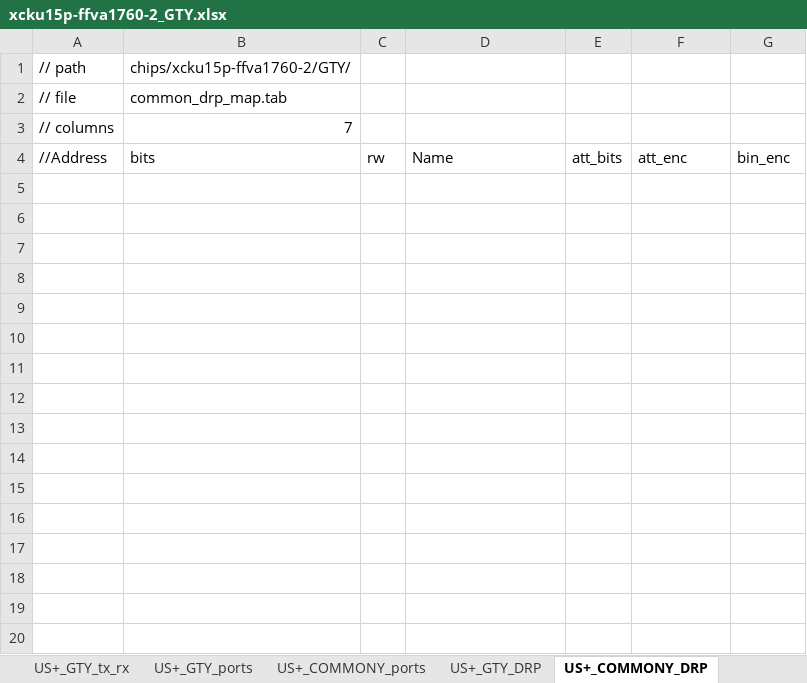
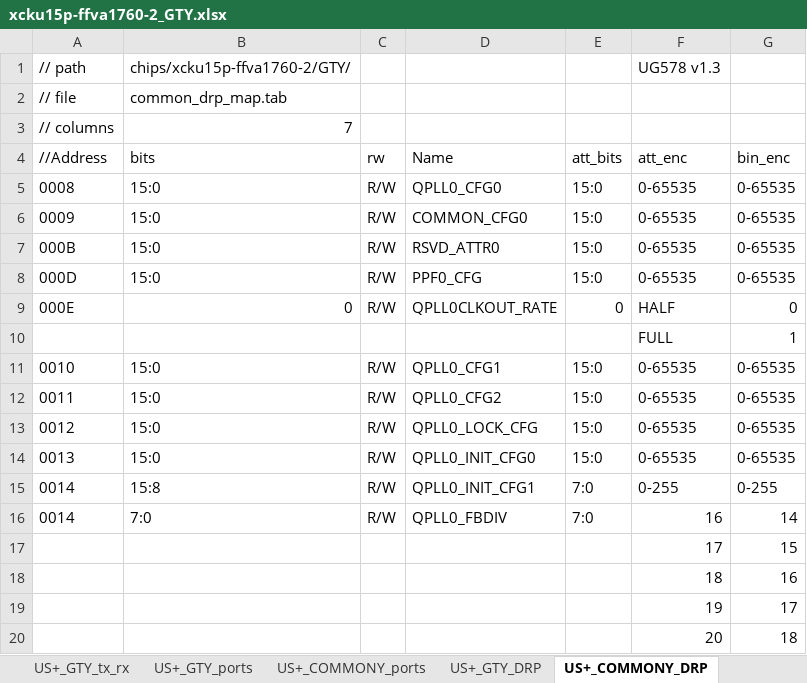
Before and after one commit to madorskya/mgt_builder, an Excel workbook: examples/apex_USp/src/xcku15p-ffva1760-2_GTY.xlsx, sheet US+_COMMONY_DRP, drawn as a sheet; only a part is shown; values as stored, in another font and other column widths than the file's, no borders; the diff covers the shown part only; the diff names each change by its address in the sheet, - before the commit and + after, or states it on an @@ line.

```diff
--- a/examples/apex_USp/src/xcku15p-ffva1760-2_GTY.xlsx (sheet US+_COMMONY_DRP)
+++ b/examples/apex_USp/src/xcku15p-ffva1760-2_GTY.xlsx (sheet US+_COMMONY_DRP)
-F1: (empty)
+F1: UG578 v1.3
+row 5: 0008 | 15:0 | R/W | QPLL0_CFG0 | 15:0 | 0-65535 | 0-65535
+row 6: 0009 | 15:0 | R/W | COMMON_CFG0 | 15:0 | 0-65535 | 0-65535
+row 7: 000B | 15:0 | R/W | RSVD_ATTR0 | 15:0 | 0-65535 | 0-65535
+row 8: 000D | 15:0 | R/W | PPF0_CFG | 15:0 | 0-65535 | 0-65535
+row 9: 000E | 0 | R/W | QPLL0CLKOUT_RATE | 0 | HALF | 0
+row 10:  |  |  |  |  | FULL | 1
+row 11: 0010 | 15:0 | R/W | QPLL0_CFG1 | 15:0 | 0-65535 | 0-65535
+row 12: 0011 | 15:0 | R/W | QPLL0_CFG2 | 15:0 | 0-65535 | 0-65535
+row 13: 0012 | 15:0 | R/W | QPLL0_LOCK_CFG | 15:0 | 0-65535 | 0-65535
+row 14: 0013 | 15:0 | R/W | QPLL0_INIT_CFG0 | 15:0 | 0-65535 | 0-65535
+row 15: 0014 | 15:8 | R/W | QPLL0_INIT_CFG1 | 7:0 | 0-255 | 0-255
+row 16: 0014 | 7:0 | R/W | QPLL0_FBDIV | 7:0 | 16 | 14
+row 17:  |  |  |  |  | 17 | 15
+row 18:  |  |  |  |  | 18 | 16
+row 19:  |  |  |  |  | 19 | 17
+row 20:  |  |  |  |  | 20 | 18
```
Also changed, not shown: 689 added rows elsewhere in this sheet, sheet US+_GTY_DRP, sheet US+_GTY_mgt_config, examples/apex_USp/src/apex_ku15p.xlsx, examples/apex_USp/src/xcku15p-ffva1760-2_GTH.xlsx, 49 other files.
